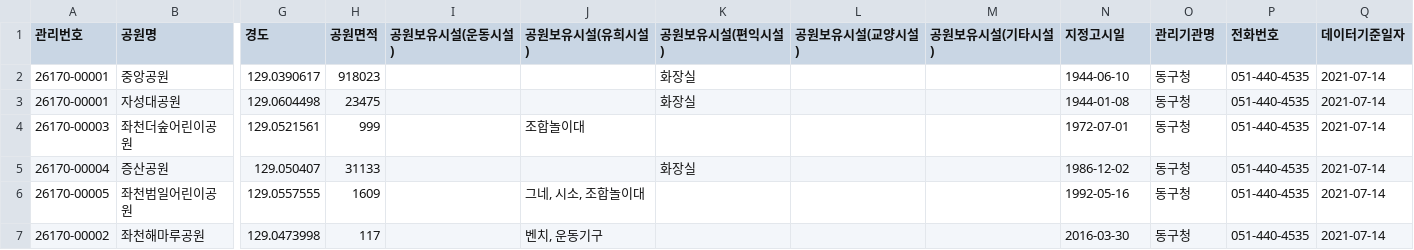
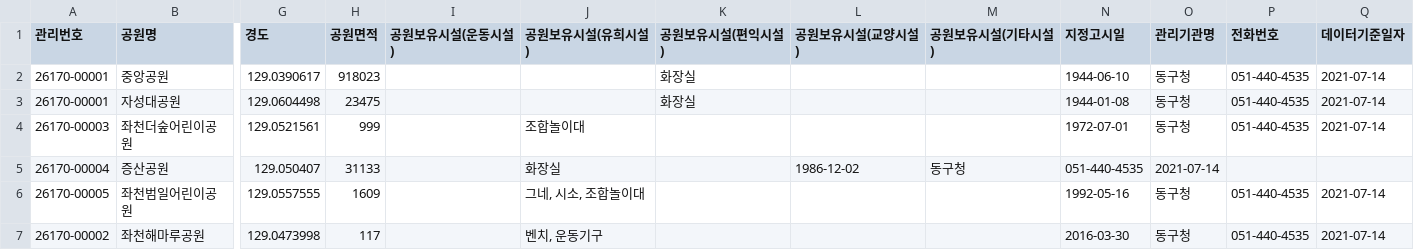
Before and after one commit to jhparkland/Data_Analytics_for_Age_friendly_busan, a CSV file: 독거노인 현황/부산광역시 연제구_독거노인 현황.csv, drawn as a sheet; only a part is shown, gaps mark what is left out; the diff names each change by its address in the sheet, - before the commit and + after, or states it on an @@ line.

Commit message:
Update 부산광역시 연제구_독거노인 현황.csv

```diff
--- a/독거노인 현황/부산광역시 연제구_독거노인 현황.csv
+++ b/독거노인 현황/부산광역시 연제구_독거노인 현황.csv
-J5 (공원보유시설(유희시설)): (empty)
+J5 (공원보유시설(유희시설)): 화장실
-K5 (공원보유시설(편익시설)): 화장실
+K5 (공원보유시설(편익시설)): (empty)
-L5 (공원보유시설(교양시설)): (empty)
+L5 (공원보유시설(교양시설)): 1986-12-02
-M5 (공원보유시설(기타시설)): (empty)
+M5 (공원보유시설(기타시설)): 동구청
-N5 (지정고시일): 1986-12-02
+N5 (지정고시일): 051-440-4535
-O5 (관리기관명): 동구청
+O5 (관리기관명): 2021-07-14
-P5 (전화번호): 051-440-4535
+P5 (전화번호): (empty)
-Q5 (데이터기준일자): 2021-07-14
+Q5 (데이터기준일자): (empty)
```
